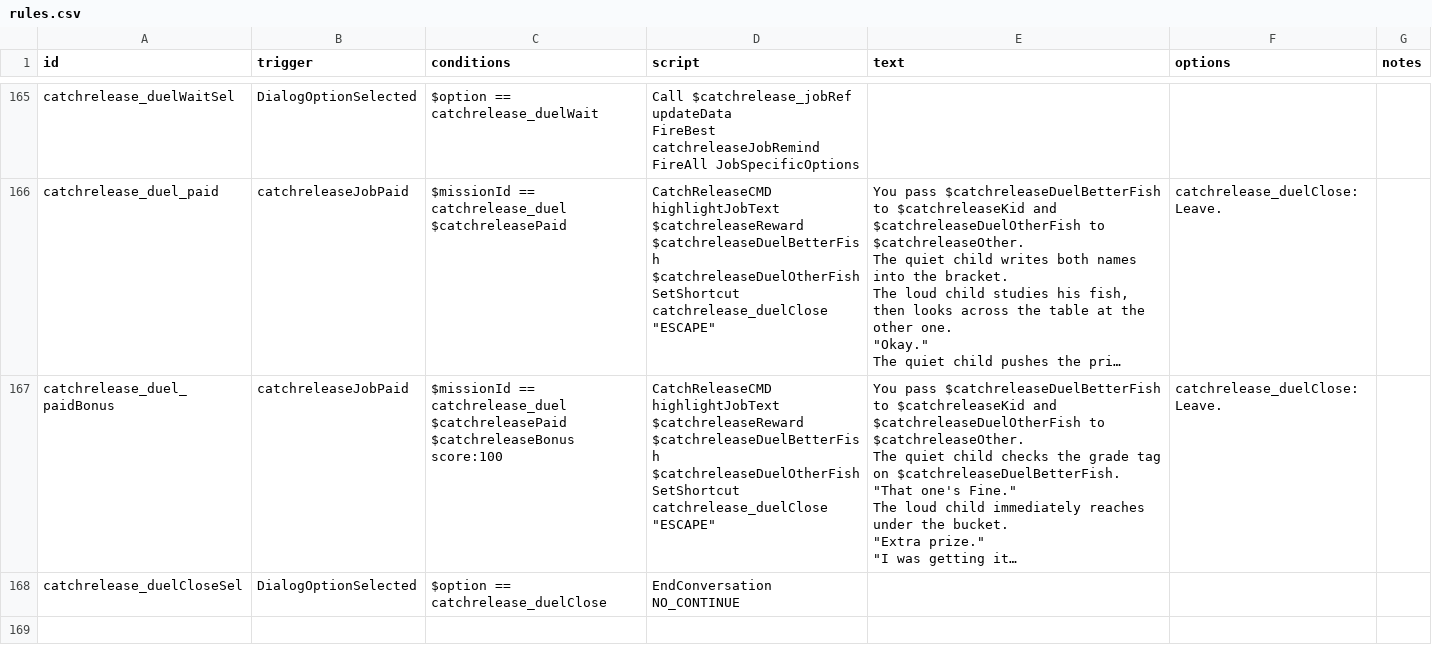
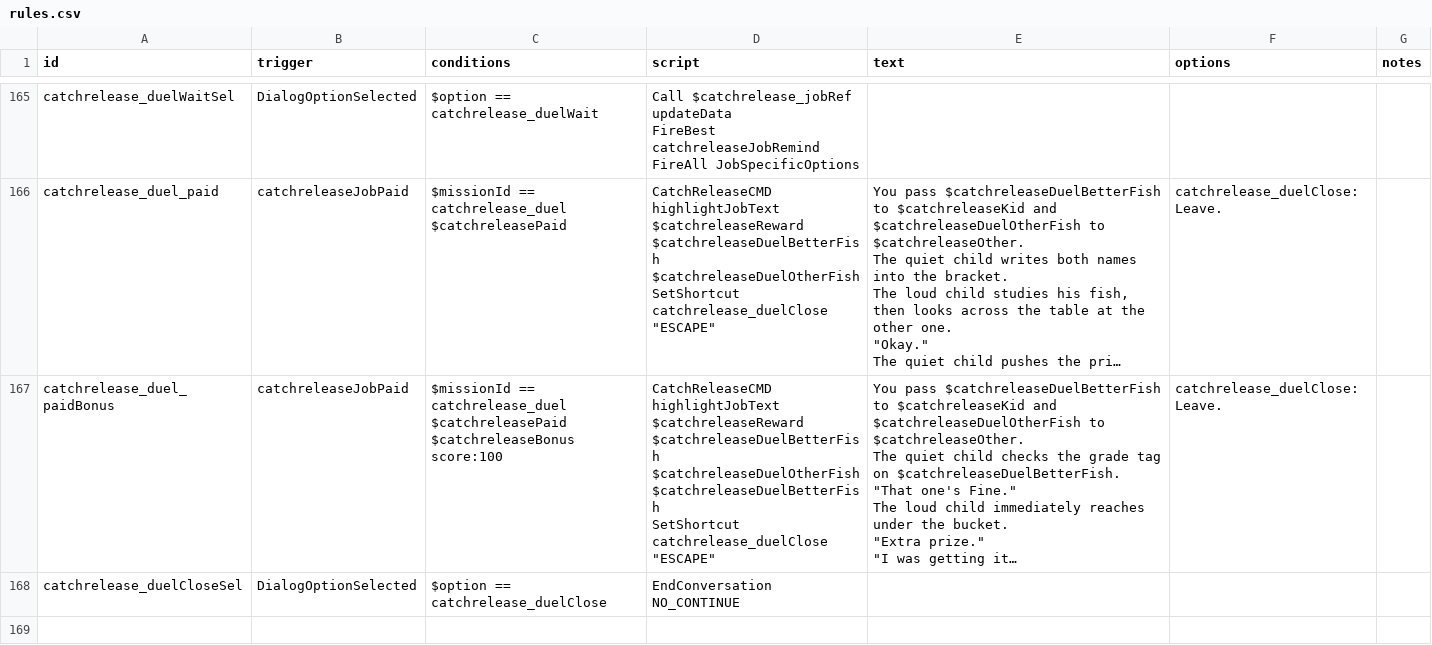
Before and after one commit to SirHartley/Catch.Release, a CSV file: data/campaign/rules.csv, drawn as a sheet; only a part is shown, gaps mark what is left out; long unchanged cells end in …; ↵ is a line break in a cell; the diff covers the shown part only; the diff names each change by its address in the sheet, - before the commit and + after, or states it on an @@ line.

```diff
--- a/data/campaign/rules.csv
+++ b/data/campaign/rules.csv
-D167 (script): …$catchreleaseDuelBetterFish $catchreleaseDuelOtherFish ↵ SetShortcut catchrelease_duelClose…
+D167 (script): …$catchreleaseDuelBetterFish $catchreleaseDuelOtherFish $catchreleaseDuelBetterFish ↵ SetShortcut catchrelease_duelClose…
```
Also changed, not shown: 4 edited cells elsewhere in this file, 2 other files.
